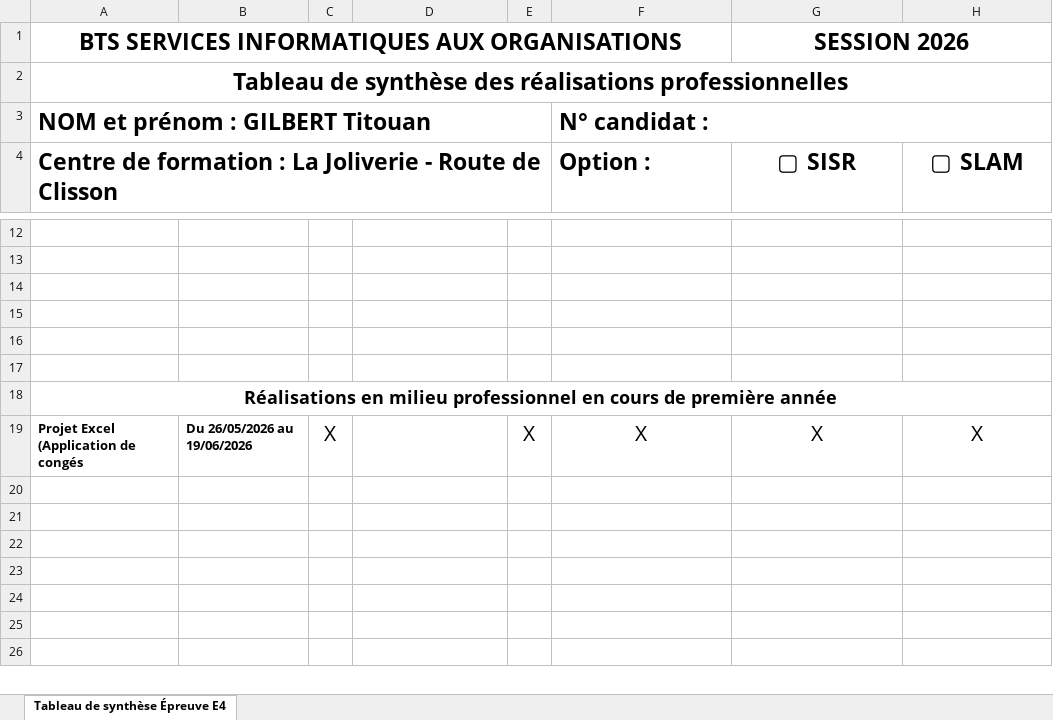
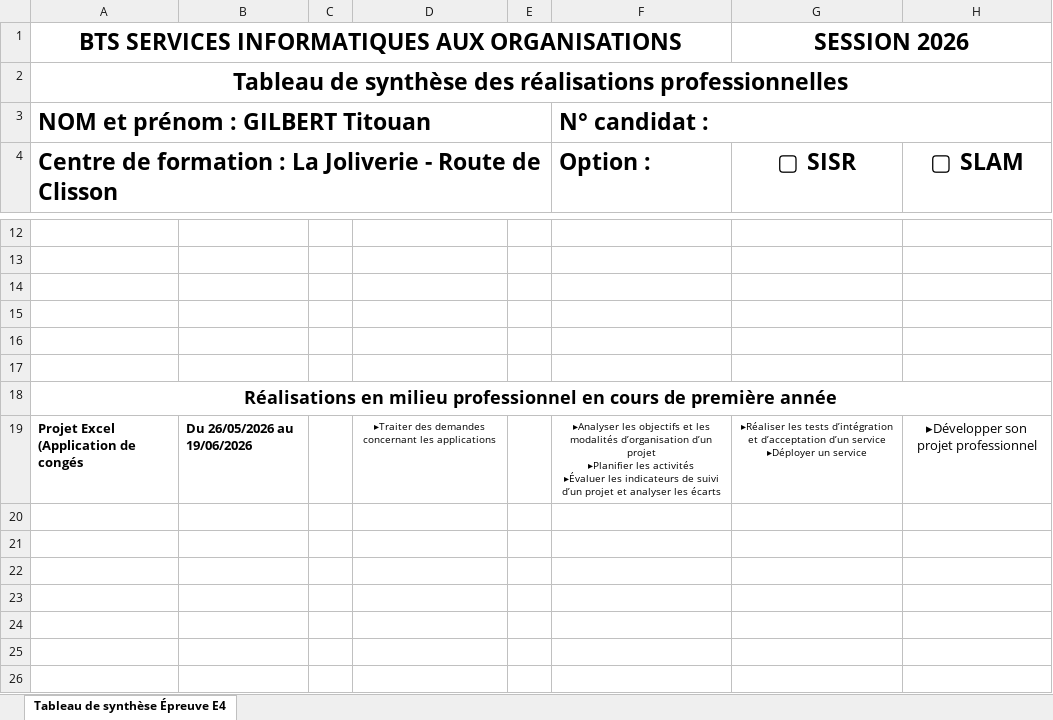
Before and after one commit to Titi-coding/Blog-titouan-gilbert, an Excel workbook: GILBERT Titouan - Tableau de synthèse - Épreuve E5.xlsx, sheet Tableau de synthèse Épreuve E4, drawn as a sheet; only a part is shown, gaps mark what is left out; values as stored, in another font and other column widths than the file's, no borders; charts and pictures not drawn; removed rows and columns are numbered as before the commit, all else as after; ↵ is a line break in a cell; the diff names each change by its address in the sheet, - before the commit and + after, or states it on an @@ line.

Commit message:
Changement tableau compétences
Ajout des compétences clés

```diff
--- a/GILBERT Titouan - Tableau de synthèse - Épreuve E5.xlsx (sheet Tableau de synthèse Épreuve E4)
+++ b/GILBERT Titouan - Tableau de synthèse - Épreuve E5.xlsx (sheet Tableau de synthèse Épreuve E4)
-row 19: Projet Excel (Application de congés | Du 26/05/2026 au 19/06/2026 | X |  | X | X | X | X
+row 19: Projet Excel (Application de congés | Du 26/05/2026 au 19/06/2026 |  | ▸Traiter des demandes concernant les applications |  | ▸Analyser les objectifs et les modalités d’organisation d’un projet ↵ ▸Planifier les activités ↵ ▸Évaluer les indicateurs de suivi d’un projet et analyser les écarts | ▸Réaliser les tests d’intégration et d’acceptation d’un service ↵ ▸Déployer un service | ▸Développer son projet professionnel
```
